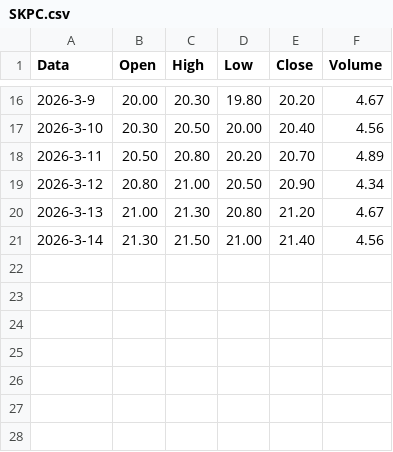
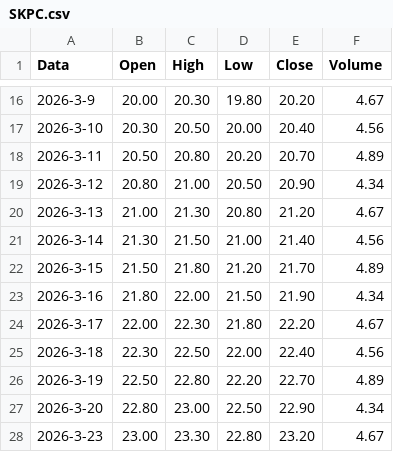
Before and after one commit to hady872/egypt-stock-ai-bot, a CSV file: data/SKPC.csv, drawn as a sheet; only a part is shown, gaps mark what is left out; the diff names each change by its address in the sheet, - before the commit and + after, or states it on an @@ line.

```diff
--- a/data/SKPC.csv
+++ b/data/SKPC.csv
+row 22: 2026-3-15 | 21.50 | 21.80 | 21.20 | 21.70 | 4.89
+row 23: 2026-3-16 | 21.80 | 22.00 | 21.50 | 21.90 | 4.34
+row 24: 2026-3-17 | 22.00 | 22.30 | 21.80 | 22.20 | 4.67
+row 25: 2026-3-18 | 22.30 | 22.50 | 22.00 | 22.40 | 4.56
+row 26: 2026-3-19 | 22.50 | 22.80 | 22.20 | 22.70 | 4.89
+row 27: 2026-3-20 | 22.80 | 23.00 | 22.50 | 22.90 | 4.34
+row 28: 2026-3-23 | 23.00 | 23.30 | 22.80 | 23.20 | 4.67
```
Also changed, not shown: 2 other files.
